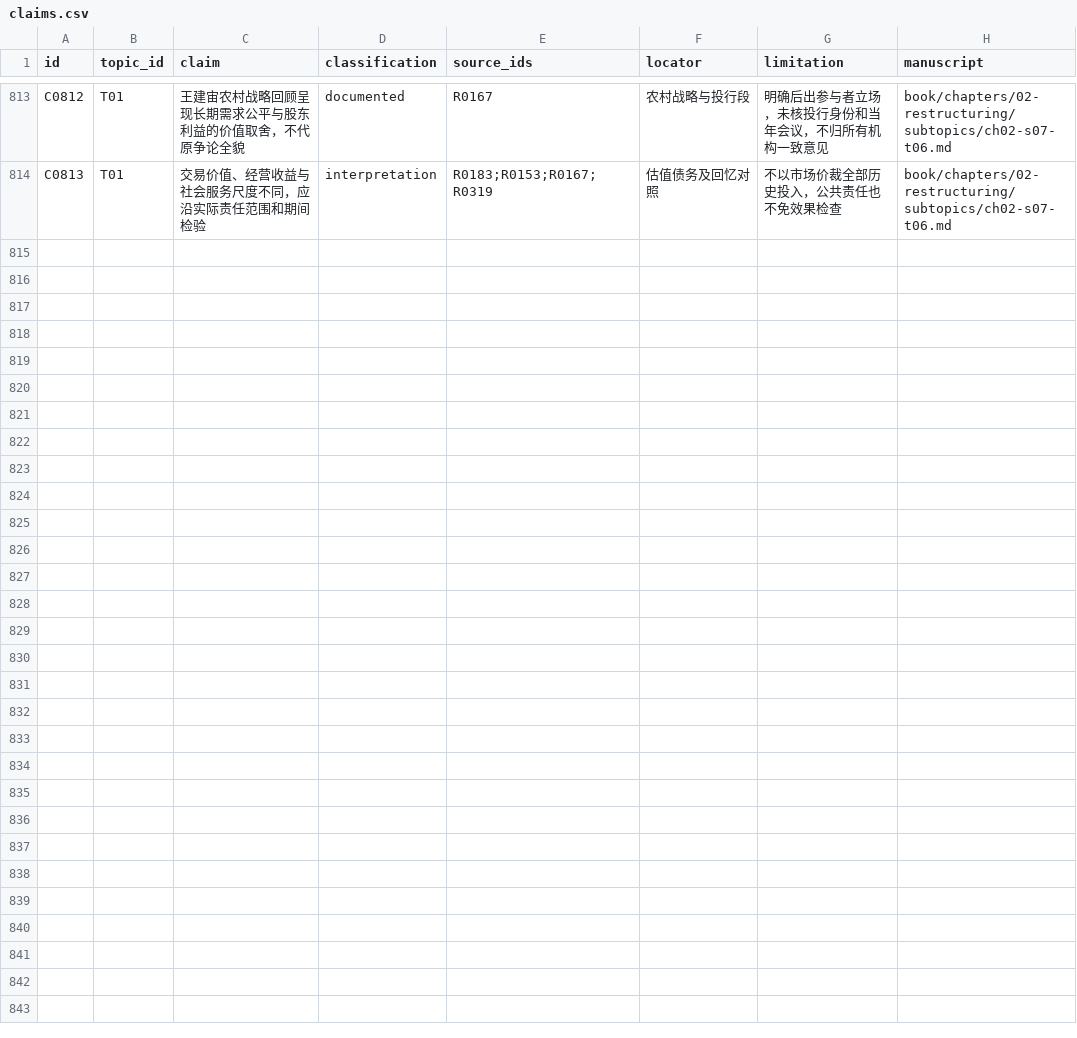
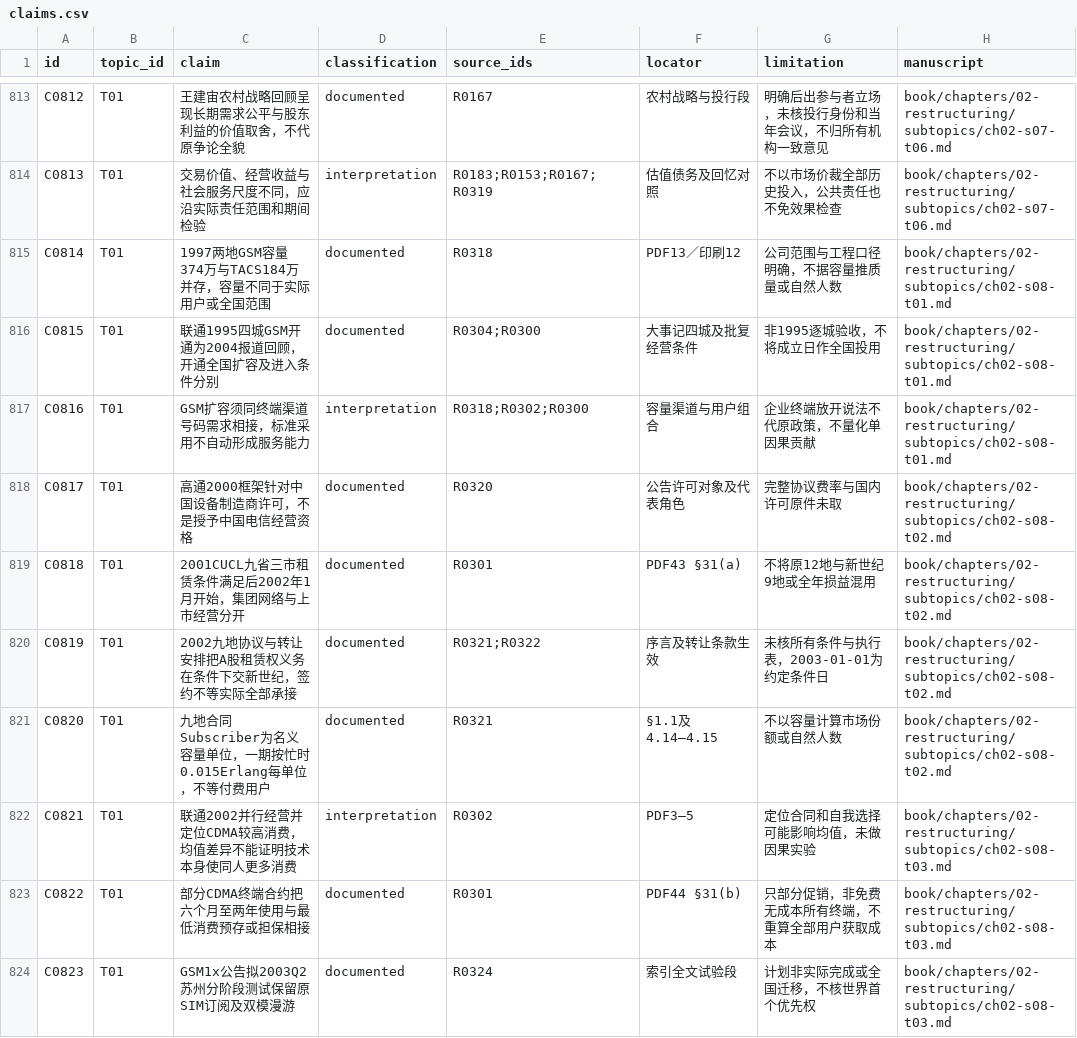
Before and after one commit to pty819/order-of-connectivity, a CSV file: research/claims.csv, drawn as a sheet; only a part is shown, gaps mark what is left out; the diff covers the shown part only.

Commit message:
Develop chapter two GSM CDMA ownership licensing and dual network operation

```diff
--- a/research/claims.csv
+++ b/research/claims.csv
@@ -814 +814,11 @@ C0812,T01,王建宙农村战略回顾呈现长期需求公平与股东利益的
 C0813,T01,交易价值、经营收益与社会服务尺度不同，应沿实际责任范围和期间检验,interpretation,R0183;R0153;R0167;R0319,估值债务及回忆对照,不以市场价裁全部历史投入，公共责任也不免效果检查,book/chapters/02-restructuring/subtopics/ch02-s07-t06.md
+C0814,T01,1997两地GSM容量374万与TACS184万并存，容量不同于实际用户或全国范围,documented,R0318,PDF13／印刷12,公司范围与工程口径明确，不据容量推质量或自然人数,book/chapters/02-restructuring/subtopics/ch02-s08-t01.md
+C0815,T01,联通1995四城GSM开通为2004报道回顾，开通全国扩容及进入条件分别,documented,R0304;R0300,大事记四城及批复经营条件,非1995逐城验收，不将成立日作全国投用,book/chapters/02-restructuring/subtopics/ch02-s08-t01.md
+C0816,T01,GSM扩容须同终端渠道号码需求相接，标准采用不自动形成服务能力,interpretation,R0318;R0302;R0300,容量渠道与用户组合,企业终端放开说法不代原政策，不量化单因果贡献,book/chapters/02-restructuring/subtopics/ch02-s08-t01.md
+C0817,T01,高通2000框架针对中国设备制造商许可，不是授予中国电信经营资格,documented,R0320,公告许可对象及代表角色,完整协议费率与国内许可原件未取,book/chapters/02-restructuring/subtopics/ch02-s08-t02.md
+C0818,T01,2001CUCL九省三市租赁条件满足后2002年1月开始，集团网络与上市经营分开,documented,R0301,PDF43 §31(a),不将原12地与新世纪9地或全年损益混用,book/chapters/02-restructuring/subtopics/ch02-s08-t02.md
+C0819,T01,2002九地协议与转让安排把A股租赁权义务在条件下交新世纪，签约不等实际全部承接,documented,R0321;R0322,序言及转让条款生效,未核所有条件与执行表，2003-01-01为约定条件日,book/chapters/02-restructuring/subtopics/ch02-s08-t02.md
+C0820,T01,九地合同Subscriber为名义容量单位，一期按忙时0.015Erlang每单位，不等付费用户,documented,R0321,§1.1及4.14—4.15,不以容量计算市场份额或自然人数,book/chapters/02-restructuring/subtopics/ch02-s08-t02.md
+C0821,T01,联通2002并行经营并定位CDMA较高消费，均值差异不能证明技术本身使同人更多消费,interpretation,R0302,PDF3—5,定位合同和自我选择可能影响均值，未做因果实验,book/chapters/02-restructuring/subtopics/ch02-s08-t03.md
+C0822,T01,部分CDMA终端合约把六个月至两年使用与最低消费预存或担保相接,documented,R0301,PDF44 §31(b),只部分促销，非免费无成本所有终端，不重算全部用户获取成本,book/chapters/02-restructuring/subtopics/ch02-s08-t03.md
+C0823,T01,GSM1x公告拟2003Q2苏州分阶段测试保留原SIM订阅及双模漫游,documented,R0324,索引全文试验段,计划非实际完成或全国迁移，不核世界首个优先权,book/chapters/02-restructuring/subtopics/ch02-s08-t03.md
```
Also changed, not shown: 9 added rows elsewhere in this file, references/references.csv, research/chapter-02-subtopics.csv, 15 other files.
